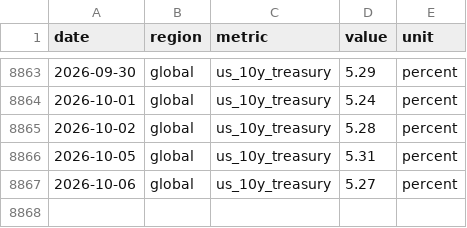
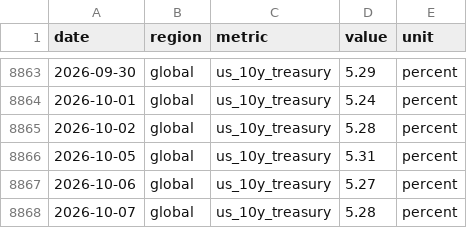
Before and after one commit to jackalexleonard-stack/victoria-housing-dashboard, a CSV file: data/series/intl_fred.csv, drawn as a sheet; only a part is shown, gaps mark what is left out; the diff names each change by its address in the sheet, - before the commit and + after, or states it on an @@ line.

```diff
--- a/data/series/intl_fred.csv
+++ b/data/series/intl_fred.csv
+row 8868: 2026-10-07 | global | us_10y_treasury | 5.28 | percent
```
Also changed, not shown: data/series/au_hvi.csv, data/series/vic_hvi.csv, 27 other files.
